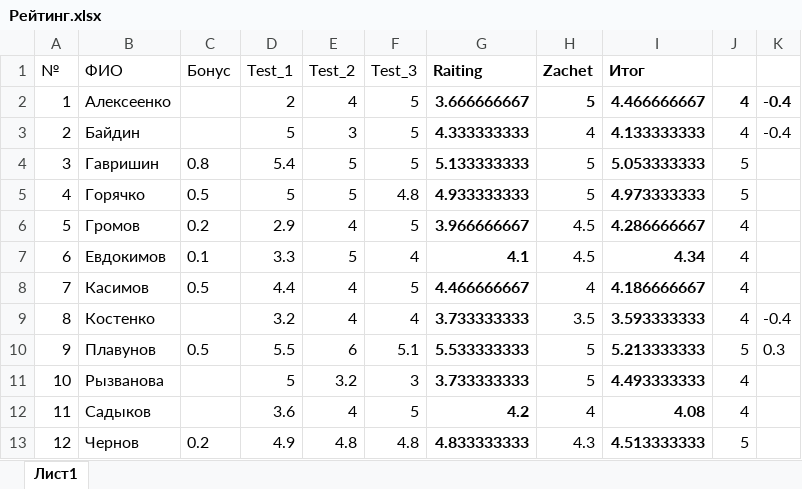
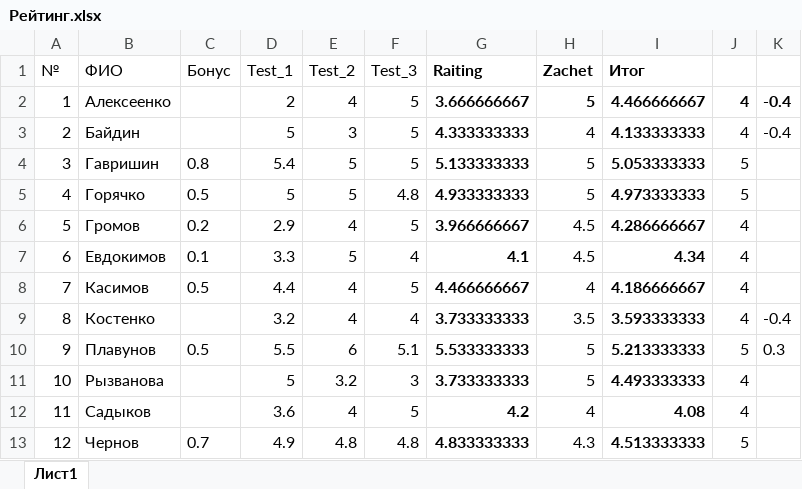
Before and after one commit to criptycpizza7/kis, an Excel workbook: HighProgramming/Рейтинг.xlsx, sheet Лист1, drawn as a sheet; values as stored, in another font and other column widths than the file's, no borders; the diff names each change by its address in the sheet, - before the commit and + after, or states it on an @@ line.

```diff
--- a/HighProgramming/Рейтинг.xlsx (sheet Лист1)
+++ b/HighProgramming/Рейтинг.xlsx (sheet Лист1)
-C13 (Бонус): 0.2
+C13 (Бонус): 0.7
```
Also changed, not shown: 1 other file.
